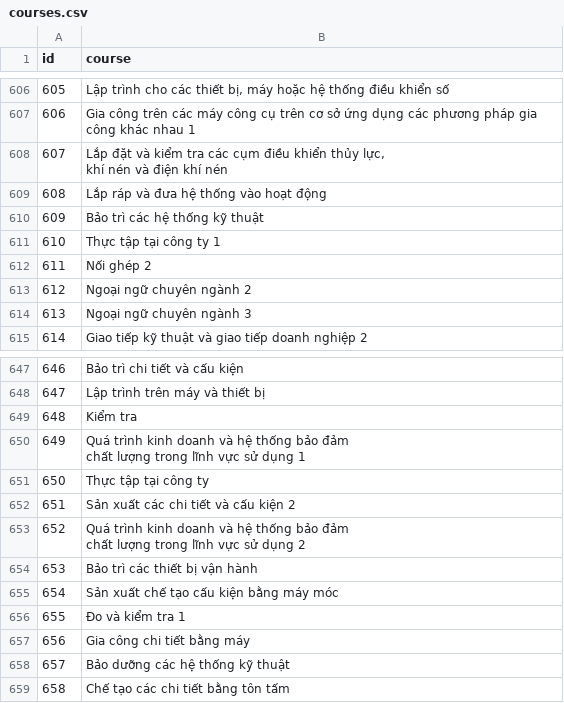
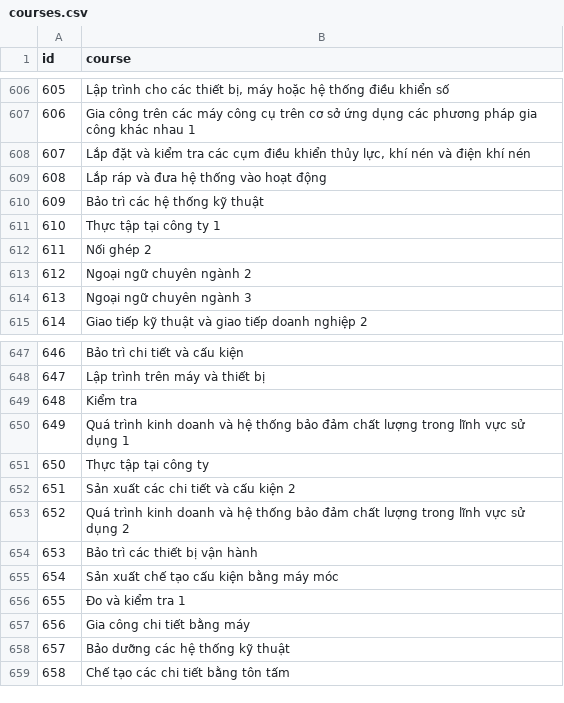
Before and after one commit to tuantran1810/class-rescheduling-problem, a CSV file: data/courses.csv, drawn as a sheet; only a part is shown, gaps mark what is left out; the diff names each change by its address in the sheet, - before the commit and + after, or states it on an @@ line.

Commit message:
Fixed typos in courses.csv

```diff
--- a/data/courses.csv
+++ b/data/courses.csv
-B608 (course): …khí nén
+B608 (course): …khí nén
-B650 (course): …dụng 1
+B650 (course): …dụng 1
-B653 (course): …dụng 2
+B653 (course): …dụng 2
```
